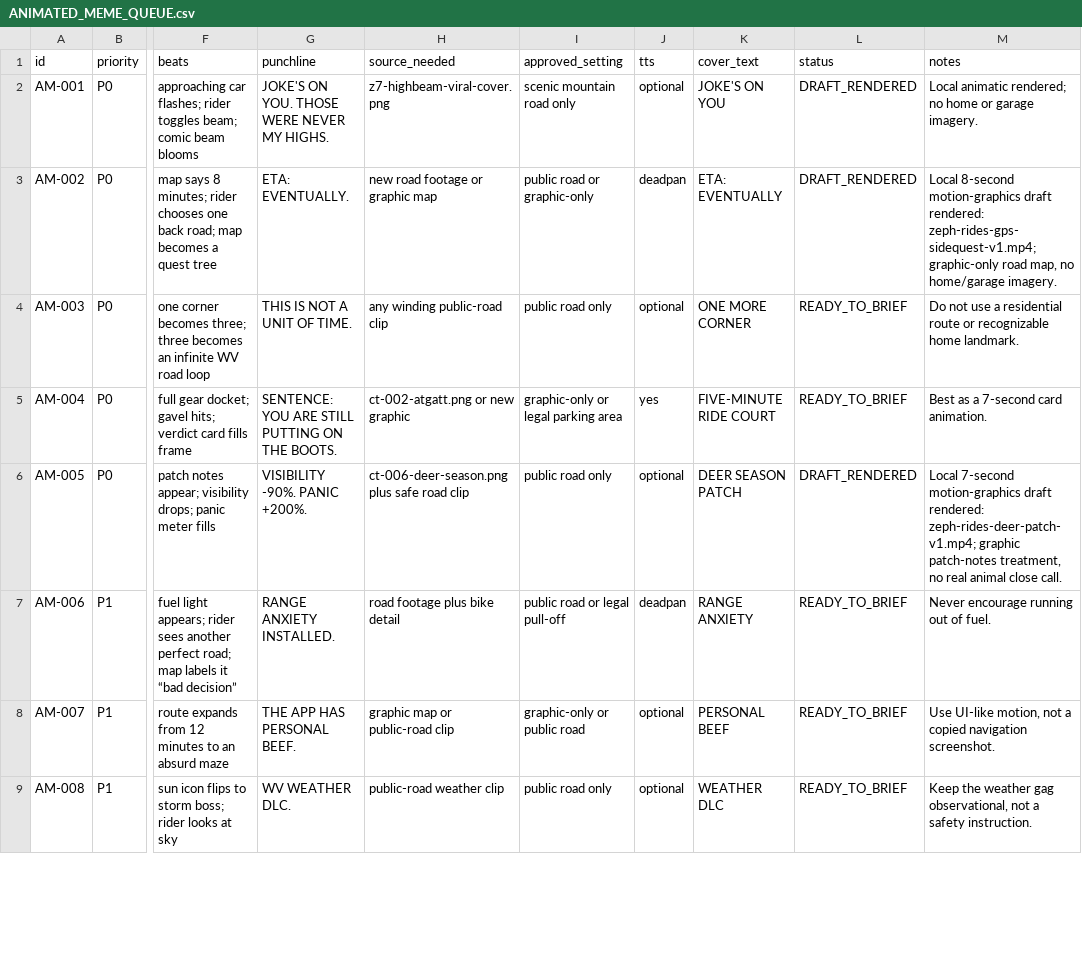
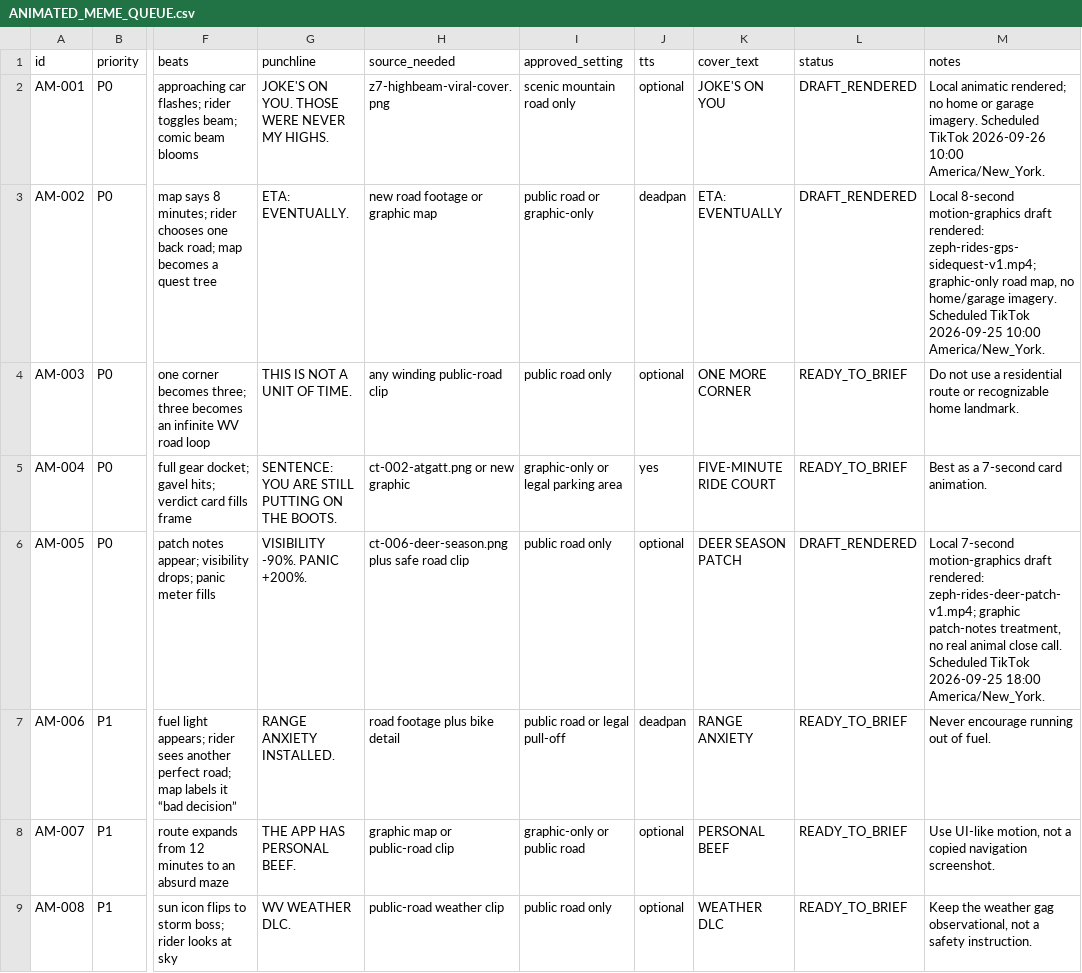
Before and after one commit to Kodi93/tiktok-riding, a CSV file: content/ANIMATED_MEME_QUEUE.csv, drawn as a sheet; only a part is shown, gaps mark what is left out; the diff names each change by its address in the sheet, - before the commit and + after, or states it on an @@ line.

Commit message:
Align meme queue with live TikTok schedule

```diff
--- a/content/ANIMATED_MEME_QUEUE.csv
+++ b/content/ANIMATED_MEME_QUEUE.csv
-M2 (notes): …garage imagery.
+M2 (notes): …garage imagery. Scheduled TikTok 2026-09-26 10:00 America/New_York.
-M3 (notes): …home/garage imagery.
+M3 (notes): …home/garage imagery. Scheduled TikTok 2026-09-25 10:00 America/New_York.
-M6 (notes): …close call.
+M6 (notes): …close call. Scheduled TikTok 2026-09-25 18:00 America/New_York.
```
Also changed, not shown: 1 other file.
